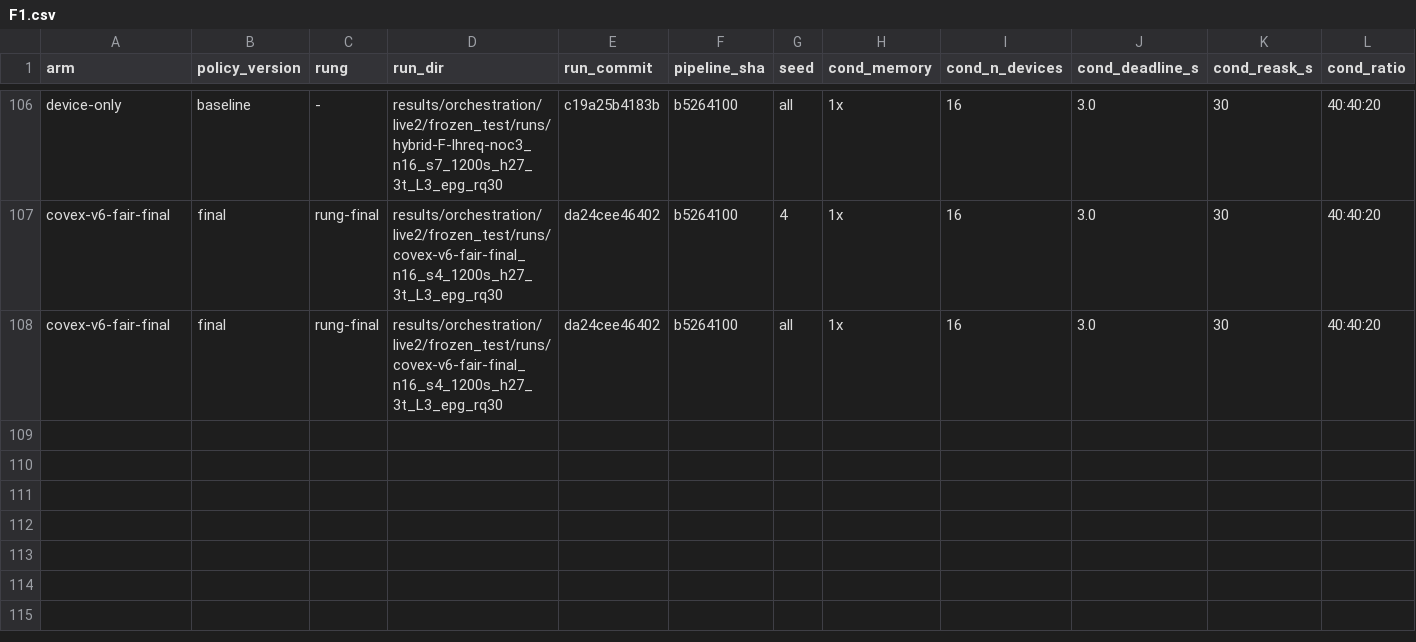
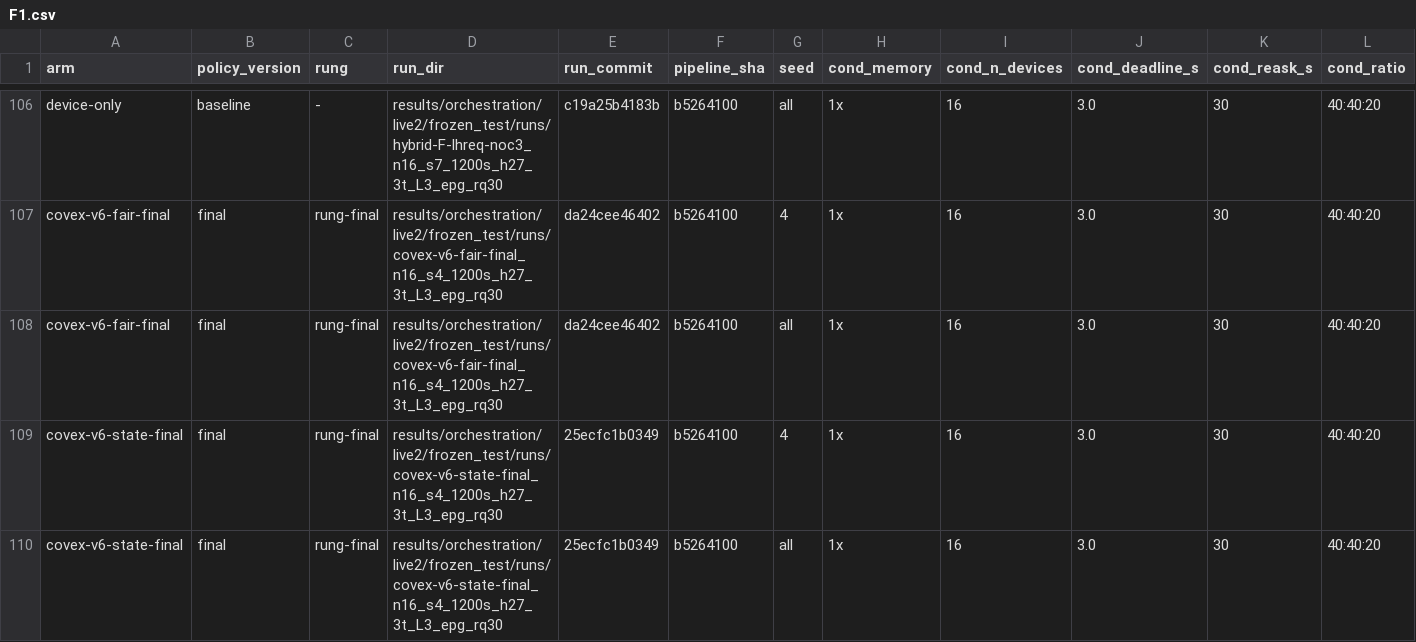
Before and after one commit to nesl/fm-switching, a CSV file: reports/figdata/F1.csv, drawn as a sheet; only a part is shown, gaps mark what is left out; rows hold the shown columns only; the diff names each change by its address in the sheet, - before the commit and + after, or states it on an @@ line.

```diff
--- a/reports/figdata/F1.csv
+++ b/reports/figdata/F1.csv
+row 109: covex-v6-state-final | final | rung-final | results/orchestration/live2/frozen_test/runs/covex-v6-state-final_n16_s4_1200s_h27_3t_L3_epg_rq30 | 25ecfc1b0349 | b5264100 | 4 | 1x | 16 | 3.0 | 30 | 40:40:20
+row 110: covex-v6-state-final | final | rung-final | results/orchestration/live2/frozen_test/runs/covex-v6-state-final_n16_s4_1200s_h27_3t_L3_epg_rq30 | 25ecfc1b0349 | b5264100 | all | 1x | 16 | 3.0 | 30 | 40:40:20
```
Also changed, not shown: reports/figdata/F13.csv, reports/figdata/F14.csv, 12 other files.
